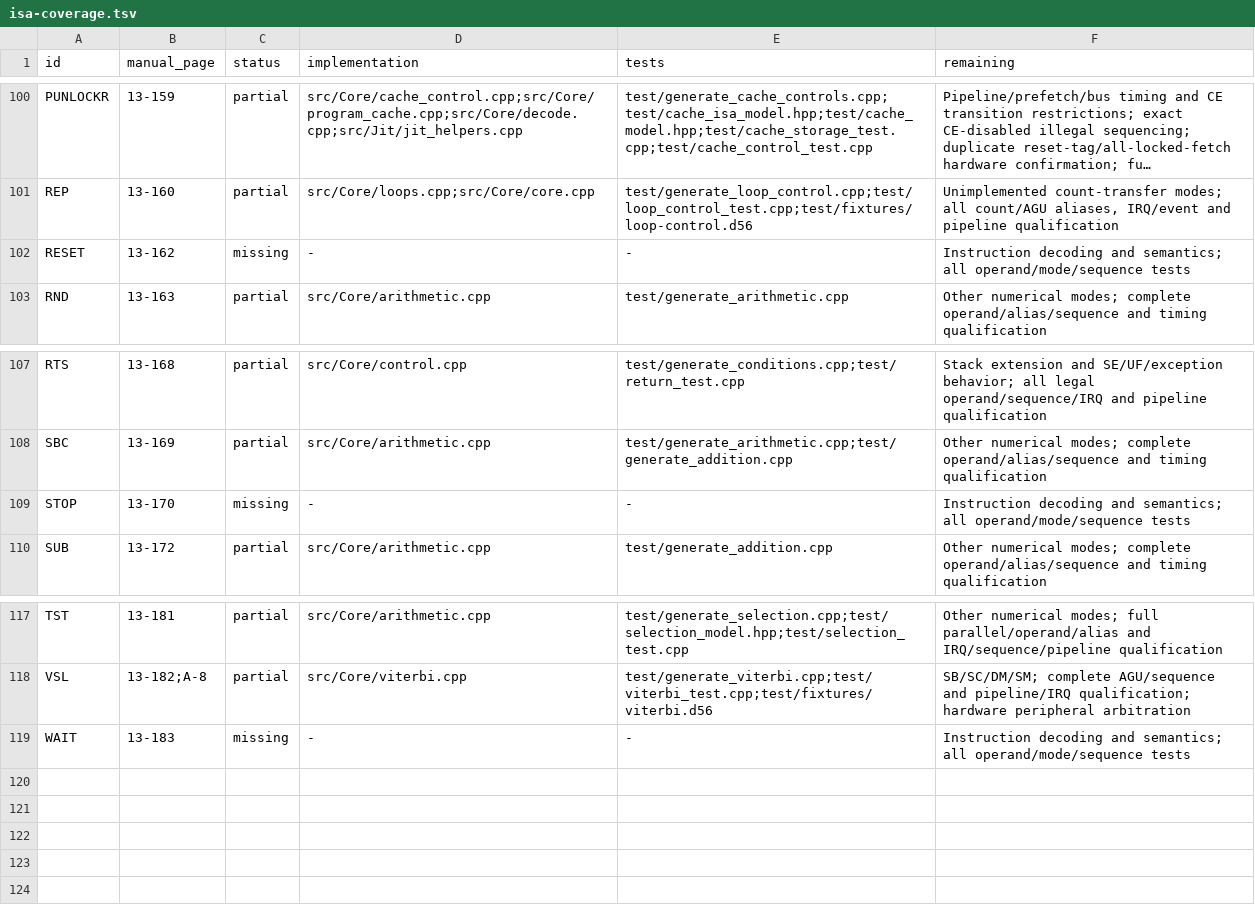
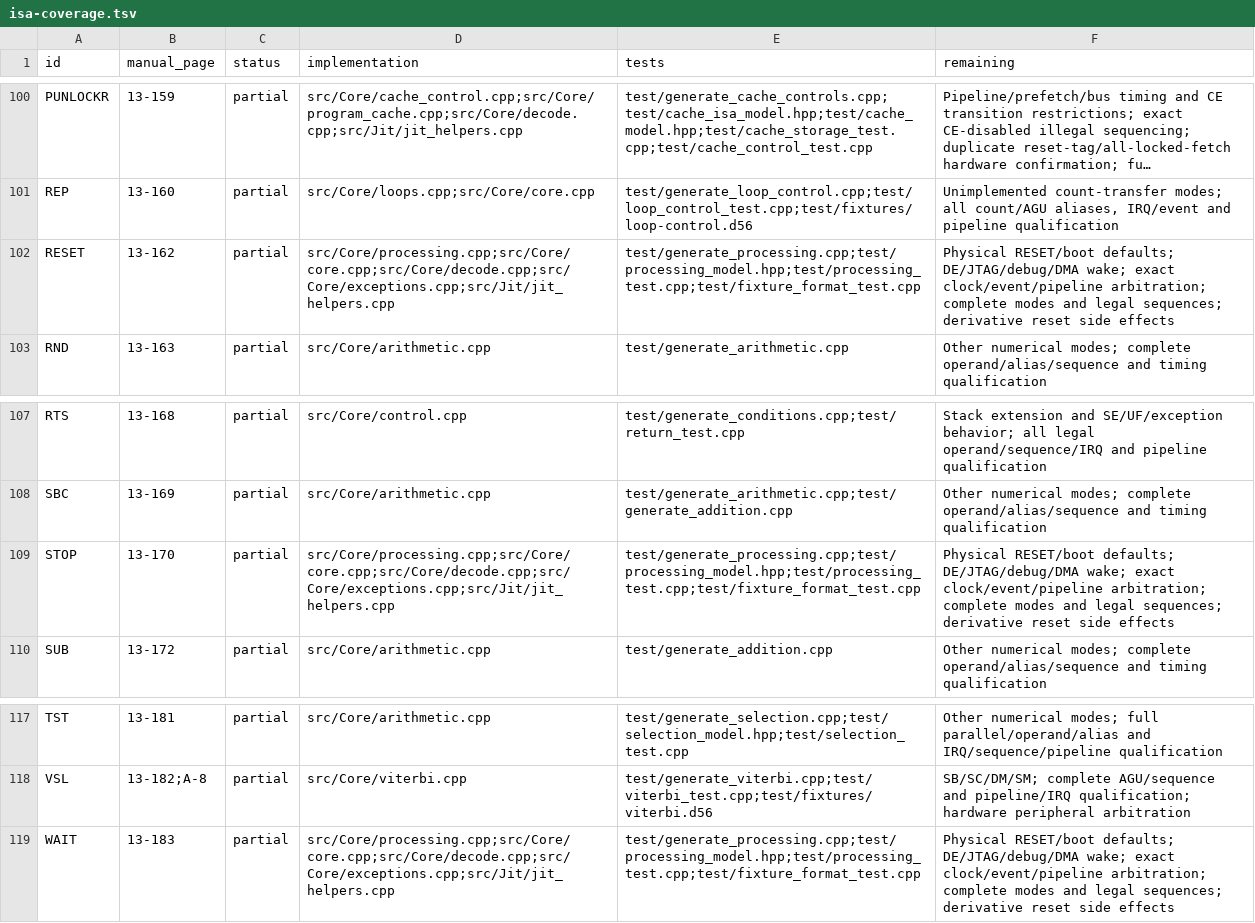
Before and after one commit to Weichwolf/dsp56300, a TSV file: doc/isa-coverage.tsv, drawn as a sheet; only a part is shown, gaps mark what is left out; long unchanged cells end in …; the diff names each change by its address in the sheet, - before the commit and + after, or states it on an @@ line.

Commit message:
Implement explicit processing states and acknowledged peripheral reset

```diff
--- a/doc/isa-coverage.tsv
+++ b/doc/isa-coverage.tsv
-C102 (status): missing
+C102 (status): partial
-D102 (implementation): -
+D102 (implementation): src/Core/processing.cpp;src/Core/core.cpp;src/Core/decode.cpp;src/Core/exceptions.cpp;src/Jit/jit_helpers.cpp
-E102 (tests): -
+E102 (tests): test/generate_processing.cpp;test/processing_model.hpp;test/processing_test.cpp;test/fixture_format_test.cpp
-F102 (remaining): Instruction decoding and semantics; all operand/mode/sequence tests
+F102 (remaining): Physical RESET/boot defaults; DE/JTAG/debug/DMA wake; exact clock/event/pipeline arbitration; complete modes and legal sequences; derivative reset side effects
-C109 (status): missing
+C109 (status): partial
-D109 (implementation): -
+D109 (implementation): src/Core/processing.cpp;src/Core/core.cpp;src/Core/decode.cpp;src/Core/exceptions.cpp;src/Jit/jit_helpers.cpp
-E109 (tests): -
+E109 (tests): test/generate_processing.cpp;test/processing_model.hpp;test/processing_test.cpp;test/fixture_format_test.cpp
-F109 (remaining): Instruction decoding and semantics; all operand/mode/sequence tests
+F109 (remaining): Physical RESET/boot defaults; DE/JTAG/debug/DMA wake; exact clock/event/pipeline arbitration; complete modes and legal sequences; derivative reset side effects
-C119 (status): missing
+C119 (status): partial
-D119 (implementation): -
+D119 (implementation): src/Core/processing.cpp;src/Core/core.cpp;src/Core/decode.cpp;src/Core/exceptions.cpp;src/Jit/jit_helpers.cpp
-E119 (tests): -
+E119 (tests): test/generate_processing.cpp;test/processing_model.hpp;test/processing_test.cpp;test/fixture_format_test.cpp
-F119 (remaining): Instruction decoding and semantics; all operand/mode/sequence tests
+F119 (remaining): Physical RESET/boot defaults; DE/JTAG/debug/DMA wake; exact clock/event/pipeline arbitration; complete modes and legal sequences; derivative reset side effects
```
Also changed, not shown: 28 other files.
